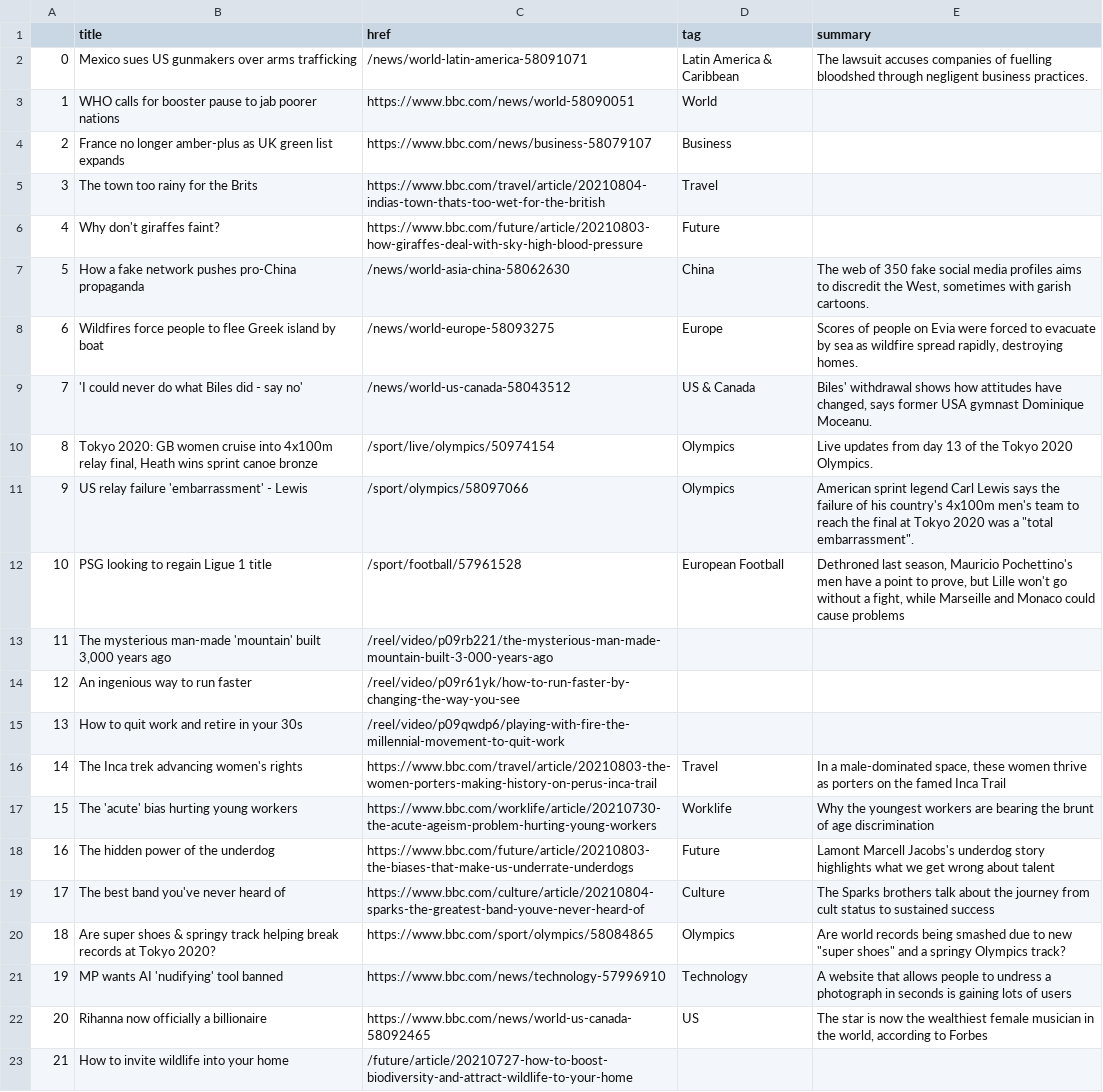
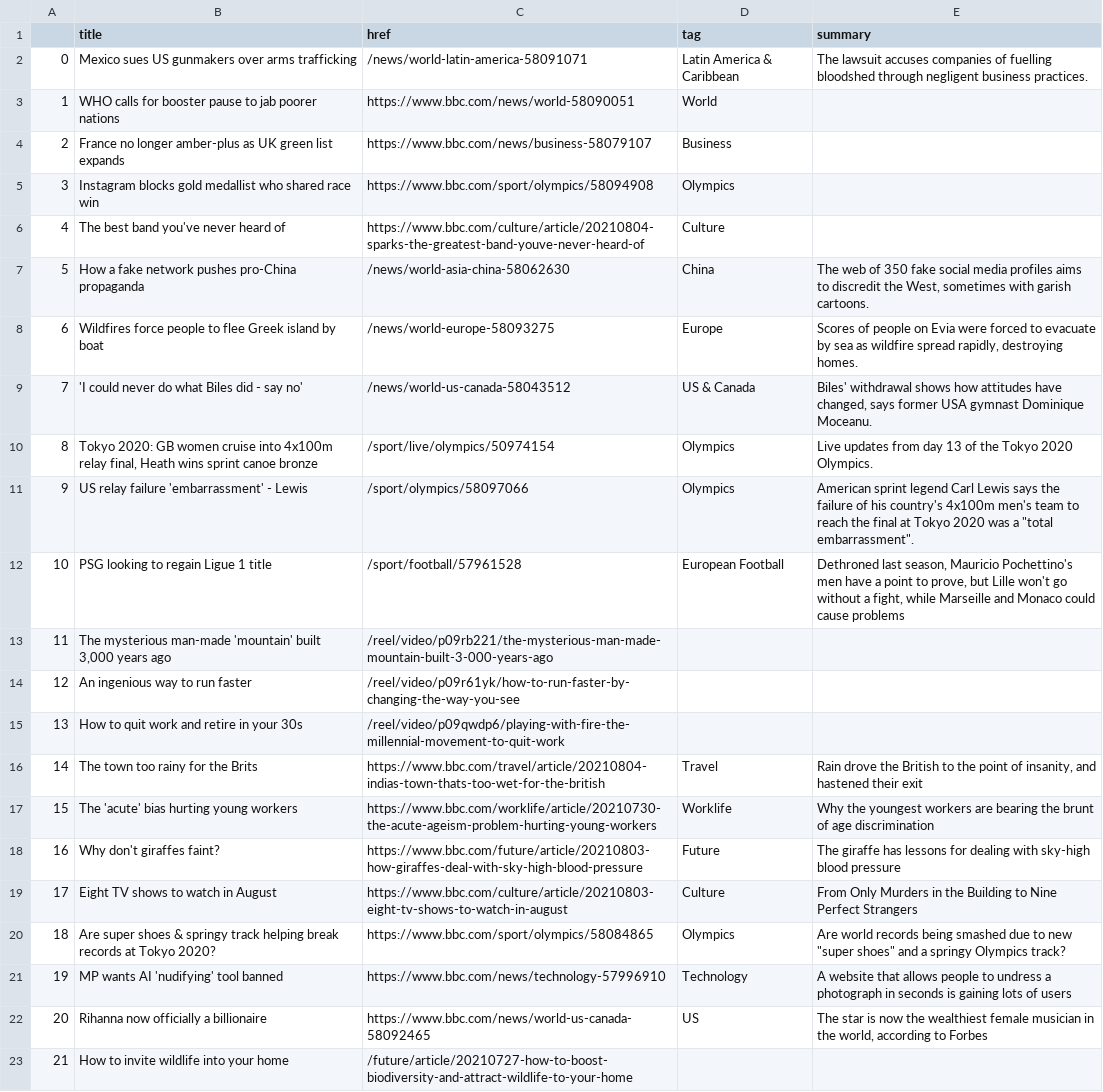
Before and after one commit to anth3lia/automatic-scraper, a CSV file: bbc-headlines.csv, drawn as a sheet; only a part is shown.

```diff
--- a/bbc-headlines.csv
+++ b/bbc-headlines.csv
@@ -4,4 +4,4 @@
 2,France no longer amber-plus as UK green list expands,https://www.bbc.com/news/business-58079107,Business,
-3,The town too rainy for the Brits,https://www.bbc.com/travel/article/20210804-indias-town-thats-too-wet-for-the-british,Travel,
-4,Why don't giraffes faint?,https://www.bbc.com/future/article/20210803-how-giraffes-deal-with-sky-high-blood-pressure,Future,
+3,Instagram blocks gold medallist who shared race win,https://www.bbc.com/sport/olympics/58094908,Olympics,
+4,The best band you've never heard of,https://www.bbc.com/culture/article/20210804-sparks-the-greatest-band-youve-never-heard-of,Culture,
 5,How a fake network pushes pro-China propaganda,/news/world-asia-china-58062630,China,"The web of 350 fake social media profiles aims to discredit the West, sometimes with garish cartoons."
@@ -15,6 +15,6 @@
 13,How to quit work and retire in your 30s,/reel/video/p09qwdp6/playing-with-fire-the-millennial-movement-to-quit-work,,
-14,The Inca trek advancing women's rights,https://www.bbc.com/travel/article/20210803-the-women-porters-making-history-on-perus-inca-trail,Travel,"In a male-dominated space, these women thrive as porters on the famed Inca Trail"
+14,The town too rainy for the Brits,https://www.bbc.com/travel/article/20210804-indias-town-thats-too-wet-for-the-british,Travel,"Rain drove the British to the point of insanity, and hastened their exit"
 15,The 'acute' bias hurting young workers,https://www.bbc.com/worklife/article/20210730-the-acute-ageism-problem-hurting-young-workers,Worklife,Why the youngest workers are bearing the brunt of age discrimination
-16,The hidden power of the underdog,https://www.bbc.com/future/article/20210803-the-biases-that-make-us-underrate-underdogs,Future,Lamont Marcell Jacobs's underdog story highlights what we get wrong about talent
-17,The best band you've never heard of,https://www.bbc.com/culture/article/20210804-sparks-the-greatest-band-youve-never-heard-of,Culture,The Sparks brothers talk about the journey from cult status to sustained success
+16,Why don't giraffes faint?,https://www.bbc.com/future/article/20210803-how-giraffes-deal-with-sky-high-blood-pressure,Future,The giraffe has lessons for dealing with sky-high blood pressure
+17,Eight TV shows to watch in August,https://www.bbc.com/culture/article/20210803-eight-tv-shows-to-watch-in-august,Culture,From Only Murders in the Building to Nine Perfect Strangers
 18,Are super shoes & springy track helping break records at Tokyo 2020?,https://www.bbc.com/sport/olympics/58084865,Olympics,"Are world records being smashed due to new ""super shoes"" and a springy Olympics track?"
```
